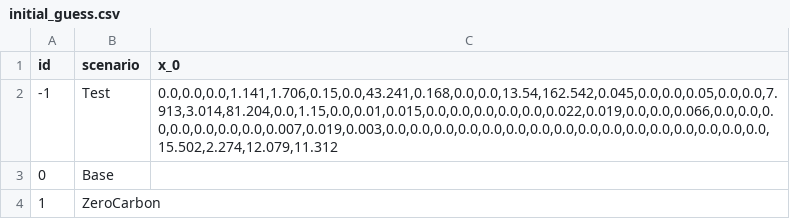
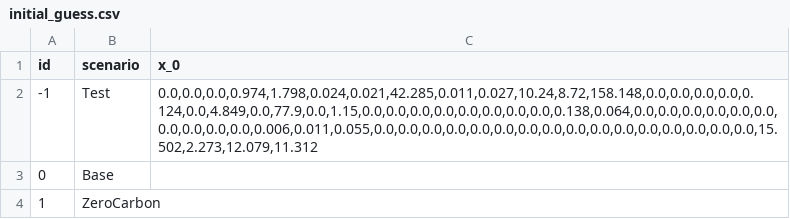
Before and after one commit to HThawley/FIRMEurope, a CSV file: inputs/config/initial_guess.csv, drawn as a sheet.

```diff
--- a/inputs/config/initial_guess.csv
+++ b/inputs/config/initial_guess.csv
@@ -1,3 +1,3 @@
 id,scenario,x_0
--1,Test,"0.0,0.0,0.0,1.141,1.706,0.15,0.0,43.241,0.168,0.0,0.0,13.54,162.542,0.045,0.0,0.0,0.05,0.0,0.0,7.913,3.014,81.204,0.0,1.15,0.0,0.01,0.015,0.0,0.0,0.0,0.0,0.0,0.022,0.019,0.0,0.0,0.066,0.0,0.0,0.0,0.0,0.0,0.0,0.0,0.007,0.019,0.003,0.0,0.0,0.0,0.0,0.0,0.0,0.0,0.0,0.0,0.0,0.0,0.0,0.0,0.0,0.0,0.0,15.502,2.274,12.079,11.312"
+-1,Test,"0.0,0.0,0.0,0.974,1.798,0.024,0.021,42.285,0.011,0.027,10.24,8.72,158.148,0.0,0.0,0.0,0.0,0.124,0.0,4.849,0.0,77.9,0.0,1.15,0.0,0.0,0.0,0.0,0.0,0.0,0.0,0.0,0.138,0.064,0.0,0.0,0.0,0.0,0.0,0.0,0.0,0.0,0.0,0.0,0.006,0.011,0.055,0.0,0.0,0.0,0.0,0.0,0.0,0.0,0.0,0.0,0.0,0.0,0.0,0.0,0.0,0.0,0.0,15.502,2.273,12.079,11.312"
 0,Base,
```
